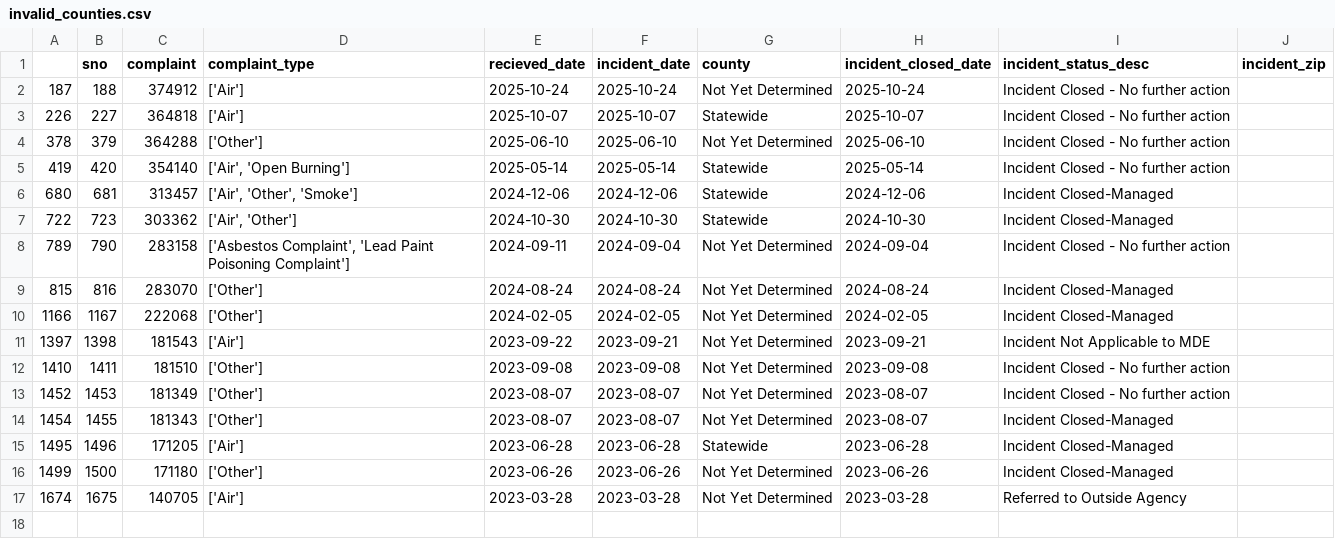
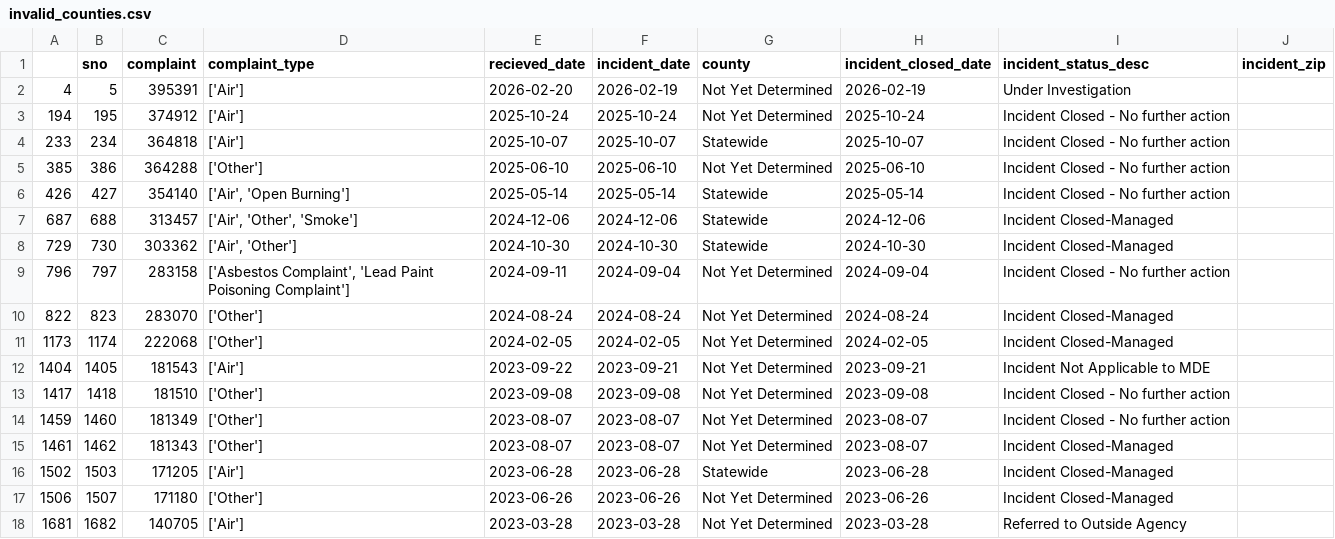
Before and after one commit to gguerrei/live-nicar-pipeline, a CSV file: exported_data/invalid_counties.csv, drawn as a sheet.

```diff
--- a/exported_data/invalid_counties.csv
+++ b/exported_data/invalid_counties.csv
@@ -1,17 +1,18 @@
 ,sno,complaint,complaint_type,recieved_date,incident_date,county,incident_closed_date,incident_status_desc,incident_zip
-187,188,374912,['Air'],2025-10-24,2025-10-24,Not Yet Determined,2025-10-24,Incident Closed - No further action,
-226,227,364818,['Air'],2025-10-07,2025-10-07,Statewide,2025-10-07,Incident Closed - No further action,
-378,379,364288,['Other'],2025-06-10,2025-06-10,Not Yet Determined,2025-06-10,Incident Closed - No further action,
-419,420,354140,"['Air', 'Open Burning']",2025-05-14,2025-05-14,Statewide,2025-05-14,Incident Closed - No further action,
-680,681,313457,"['Air', 'Other', 'Smoke']",2024-12-06,2024-12-06,Statewide,2024-12-06,Incident Closed-Managed,
-722,723,303362,"['Air', 'Other']",2024-10-30,2024-10-30,Statewide,2024-10-30,Incident Closed-Managed,
-789,790,283158,"['Asbestos Complaint', 'Lead Paint Poisoning Complaint']",2024-09-11,2024-09-04,Not Yet Determined,2024-09-04,Incident Closed - No further action,
-815,816,283070,['Other'],2024-08-24,2024-08-24,Not Yet Determined,2024-08-24,Incident Closed-Managed,
-1166,1167,222068,['Other'],2024-02-05,2024-02-05,Not Yet Determined,2024-02-05,Incident Closed-Managed,
-1397,1398,181543,['Air'],2023-09-22,2023-09-21,Not Yet Determined,2023-09-21,Incident Not Applicable to MDE,
-1410,1411,181510,['Other'],2023-09-08,2023-09-08,Not Yet Determined,2023-09-08,Incident Closed - No further action,
-1452,1453,181349,['Other'],2023-08-07,2023-08-07,Not Yet Determined,2023-08-07,Incident Closed - No further action,
-1454,1455,181343,['Other'],2023-08-07,2023-08-07,Not Yet Determined,2023-08-07,Incident Closed-Managed,
-1495,1496,171205,['Air'],2023-06-28,2023-06-28,Statewide,2023-06-28,Incident Closed-Managed,
-1499,1500,171180,['Other'],2023-06-26,2023-06-26,Not Yet Determined,2023-06-26,Incident Closed-Managed,
-1674,1675,140705,['Air'],2023-03-28,2023-03-28,Not Yet Determined,2023-03-28,Referred to Outside Agency,
+4,5,395391,['Air'],2026-02-20,2026-02-19,Not Yet Determined,2026-02-19,Under Investigation,
+194,195,374912,['Air'],2025-10-24,2025-10-24,Not Yet Determined,2025-10-24,Incident Closed - No further action,
+233,234,364818,['Air'],2025-10-07,2025-10-07,Statewide,2025-10-07,Incident Closed - No further action,
+385,386,364288,['Other'],2025-06-10,2025-06-10,Not Yet Determined,2025-06-10,Incident Closed - No further action,
+426,427,354140,"['Air', 'Open Burning']",2025-05-14,2025-05-14,Statewide,2025-05-14,Incident Closed - No further action,
+687,688,313457,"['Air', 'Other', 'Smoke']",2024-12-06,2024-12-06,Statewide,2024-12-06,Incident Closed-Managed,
+729,730,303362,"['Air', 'Other']",2024-10-30,2024-10-30,Statewide,2024-10-30,Incident Closed-Managed,
+796,797,283158,"['Asbestos Complaint', 'Lead Paint Poisoning Complaint']",2024-09-11,2024-09-04,Not Yet Determined,2024-09-04,Incident Closed - No further action,
+822,823,283070,['Other'],2024-08-24,2024-08-24,Not Yet Determined,2024-08-24,Incident Closed-Managed,
+1173,1174,222068,['Other'],2024-02-05,2024-02-05,Not Yet Determined,2024-02-05,Incident Closed-Managed,
+1404,1405,181543,['Air'],2023-09-22,2023-09-21,Not Yet Determined,2023-09-21,Incident Not Applicable to MDE,
+1417,1418,181510,['Other'],2023-09-08,2023-09-08,Not Yet Determined,2023-09-08,Incident Closed - No further action,
+1459,1460,181349,['Other'],2023-08-07,2023-08-07,Not Yet Determined,2023-08-07,Incident Closed - No further action,
+1461,1462,181343,['Other'],2023-08-07,2023-08-07,Not Yet Determined,2023-08-07,Incident Closed-Managed,
+1502,1503,171205,['Air'],2023-06-28,2023-06-28,Statewide,2023-06-28,Incident Closed-Managed,
+1506,1507,171180,['Other'],2023-06-26,2023-06-26,Not Yet Determined,2023-06-26,Incident Closed-Managed,
+1681,1682,140705,['Air'],2023-03-28,2023-03-28,Not Yet Determined,2023-03-28,Referred to Outside Agency,
```
Also changed, not shown: exported_data/all_complaints.csv.
